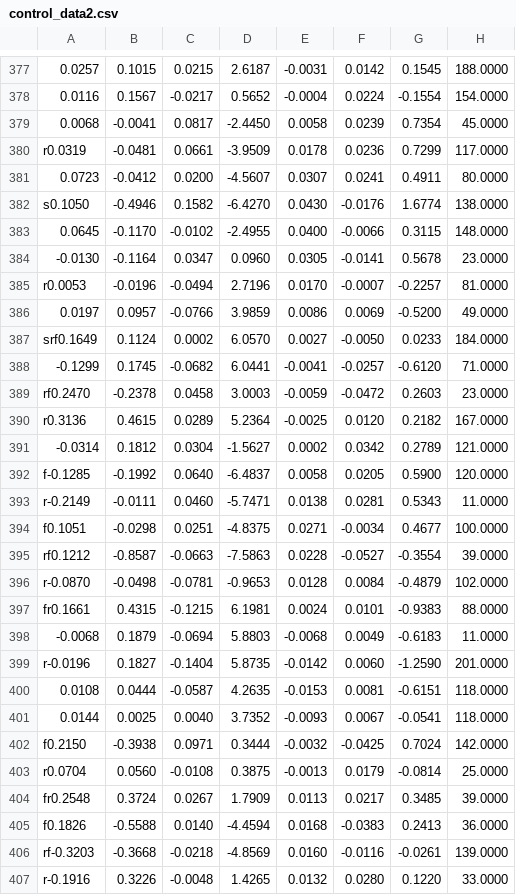
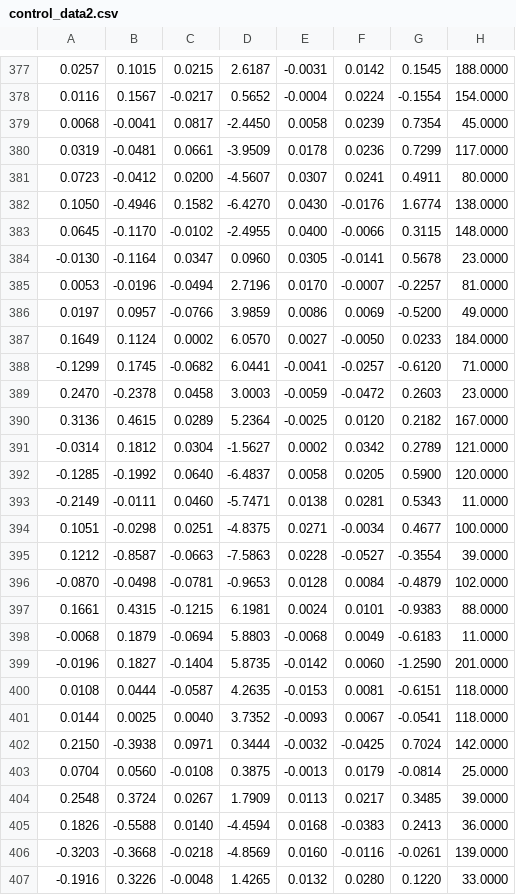
Before and after one commit to auersek/BalanceRobot, a CSV file: src/neuralNetwork/control_data2.csv, drawn as a sheet; only a part is shown, gaps mark what is left out; the diff covers the shown part only; the diff names each change by its address in the sheet, - before the commit and + after, or states it on an @@ line.

```diff
--- a/src/neuralNetwork/control_data2.csv
+++ b/src/neuralNetwork/control_data2.csv
-A380: r0.0319
+A380: 0.0319
-A382: s0.1050
+A382: 0.1050
-A385: r0.0053
+A385: 0.0053
-A387: srf0.1649
+A387: 0.1649
-A389: rf0.2470
+A389: 0.2470
-A390: r0.3136
+A390: 0.3136
-A392: f-0.1285
+A392: -0.1285
-A393: r-0.2149
+A393: -0.2149
-A394: f0.1051
+A394: 0.1051
-A395: rf0.1212
+A395: 0.1212
-A396: r-0.0870
+A396: -0.0870
-A397: fr0.1661
+A397: 0.1661
-A399: r-0.0196
+A399: -0.0196
-A402: f0.2150
+A402: 0.2150
-A403: r0.0704
+A403: 0.0704
-A404: fr0.2548
+A404: 0.2548
-A405: f0.1826
+A405: 0.1826
-A406: rf-0.3203
+A406: -0.3203
-A407: r-0.1916
+A407: -0.1916
```
Also changed, not shown: 108 edited cells elsewhere in this file, 3 other files.
